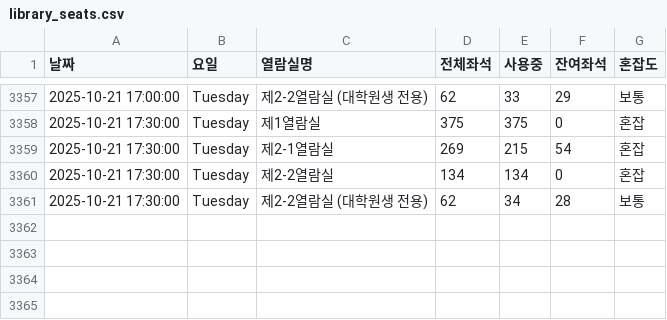
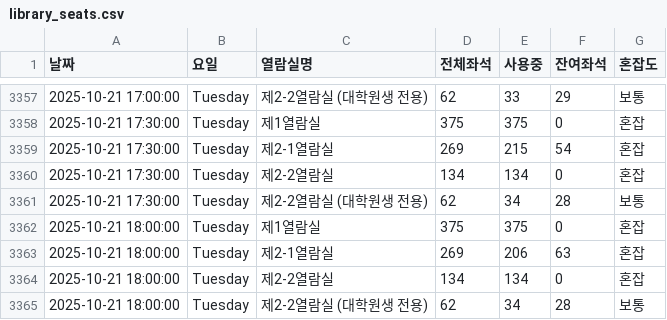
Before and after one commit to dony-beep/library_seat, a CSV file: library_seats.csv, drawn as a sheet; only a part is shown, gaps mark what is left out.

```diff
--- a/library_seats.csv
+++ b/library_seats.csv
@@ -3361 +3361,5 @@
 2025-10-21 17:30:00,Tuesday,제2-2열람실 (대학원생 전용),62,34,28,보통
+2025-10-21 18:00:00,Tuesday,제1열람실,375,375,0,혼잡
+2025-10-21 18:00:00,Tuesday,제2-1열람실,269,206,63,혼잡
+2025-10-21 18:00:00,Tuesday,제2-2열람실,134,134,0,혼잡
+2025-10-21 18:00:00,Tuesday,제2-2열람실 (대학원생 전용),62,34,28,보통
```
